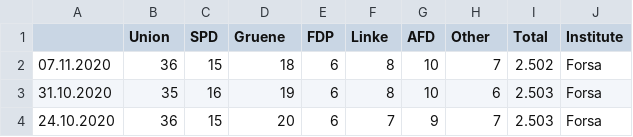
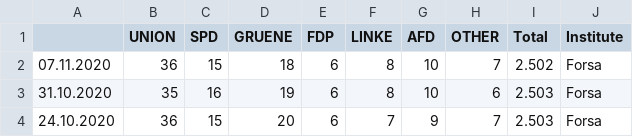
Before and after one commit to 0-k/Absolute-Mehrheit, a CSV file: dat/historic_poll_data.csv, drawn as a sheet; only a part is shown.

Commit message:
aggregating latest polls

```diff
--- a/dat/historic_poll_data.csv
+++ b/dat/historic_poll_data.csv
@@ -1,2 +1,2 @@
-;Union;SPD;Gruene;FDP;Linke;AFD;Other;Total;Institute
+;UNION;SPD;GRUENE;FDP;LINKE;AFD;OTHER;Total;Institute
 07.11.2020;36;15;18;6;8;10;7;2.502;Forsa
```
Also changed, not shown: 3 other files.
